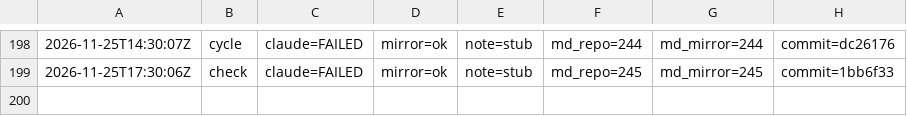
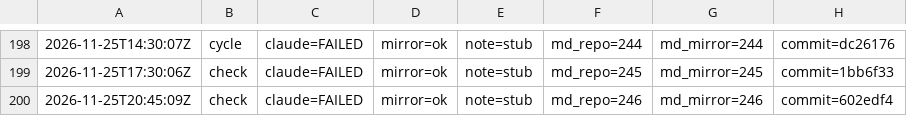
Before and after one commit to dovidlfeldman/awesome-systematic-trading, a TSV file: automation/run-status.tsv, drawn as a sheet; only a part is shown, gaps mark what is left out; the diff names each change by its address in the sheet, - before the commit and + after, or states it on an @@ line.

Commit message:
Run status: check claude=FAILED mirror=ok note=stub (246/246 md)

```diff
--- a/automation/run-status.tsv
+++ b/automation/run-status.tsv
+row 200: 2026-11-25T20:45:09Z | check | claude=FAILED | mirror=ok | note=stub | md_repo=246 | md_mirror=246 | commit=602edf4
```
